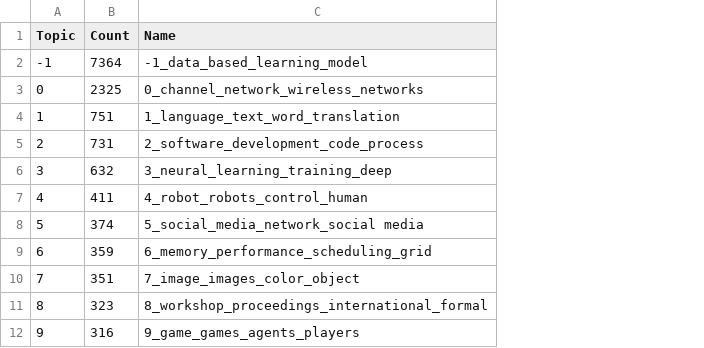
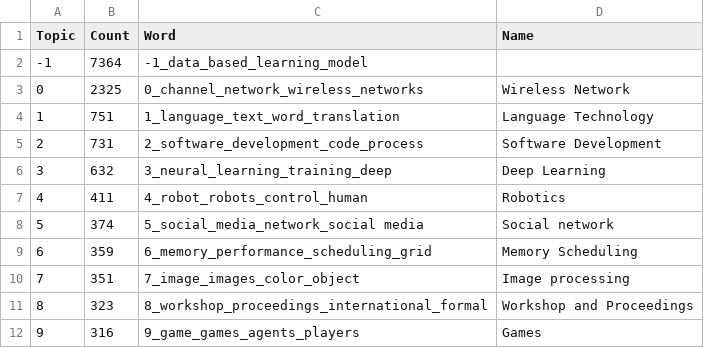
Before and after one commit to RibsJade/SNA, a CSV file: topic_dict.csv, drawn as a sheet; only a part is shown; the diff names each change by its address in the sheet, - before the commit and + after, or states it on an @@ line.

Commit message:
Add files via upload

```diff
--- a/topic_dict.csv
+++ b/topic_dict.csv
+column D (Name), rows 3-12: Wireless Network | Language Technology | Software Development | Deep Learning | Robotics | Social network | Memory Scheduling | Image processing | Workshop and Proceedings | Games
-C1: Name
+C1: Word
```
